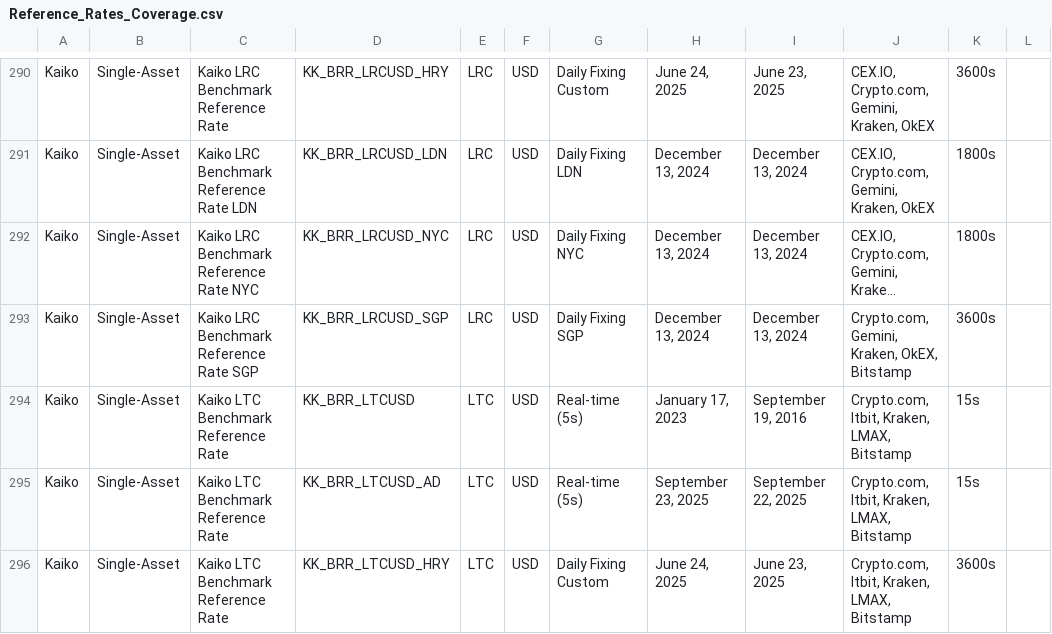
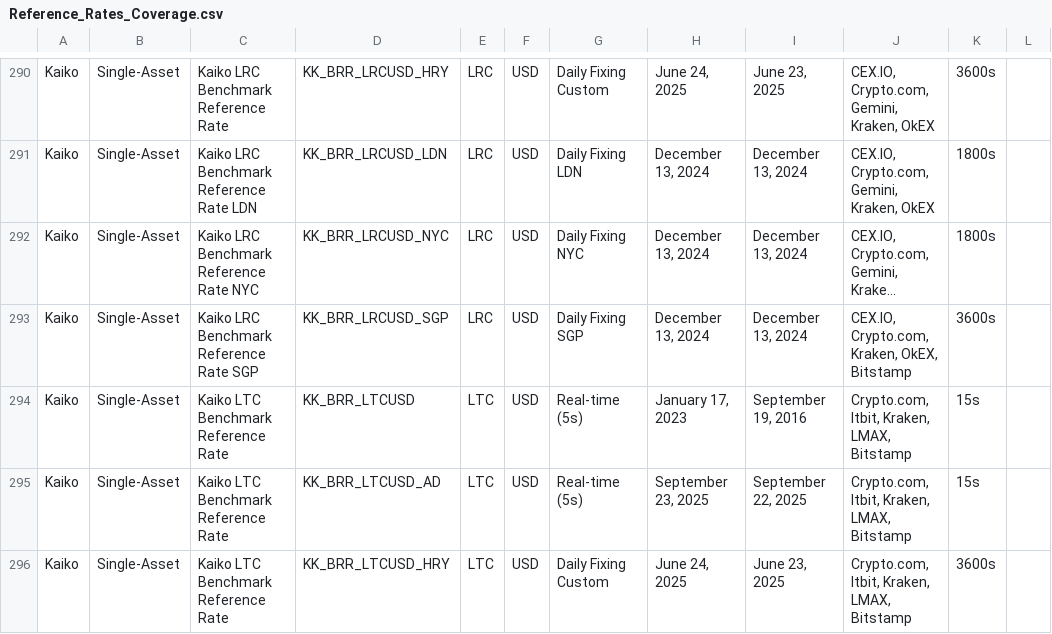
Before and after one commit to rdavill/kaiko_indices_coverage, a CSV file: Reference_Rates_Coverage.csv, drawn as a sheet; only a part is shown, gaps mark what is left out; long unchanged cells end in …; the diff names each change by its address in the sheet, - before the commit and + after, or states it on an @@ line.

```diff
--- a/Reference_Rates_Coverage.csv
+++ b/Reference_Rates_Coverage.csv
-J293: Crypto.com, Gemini, Kraken, OkEX, Bitstamp
+J293: CEX.IO, Crypto.com, Kraken, OkEX, Bitstamp
```
